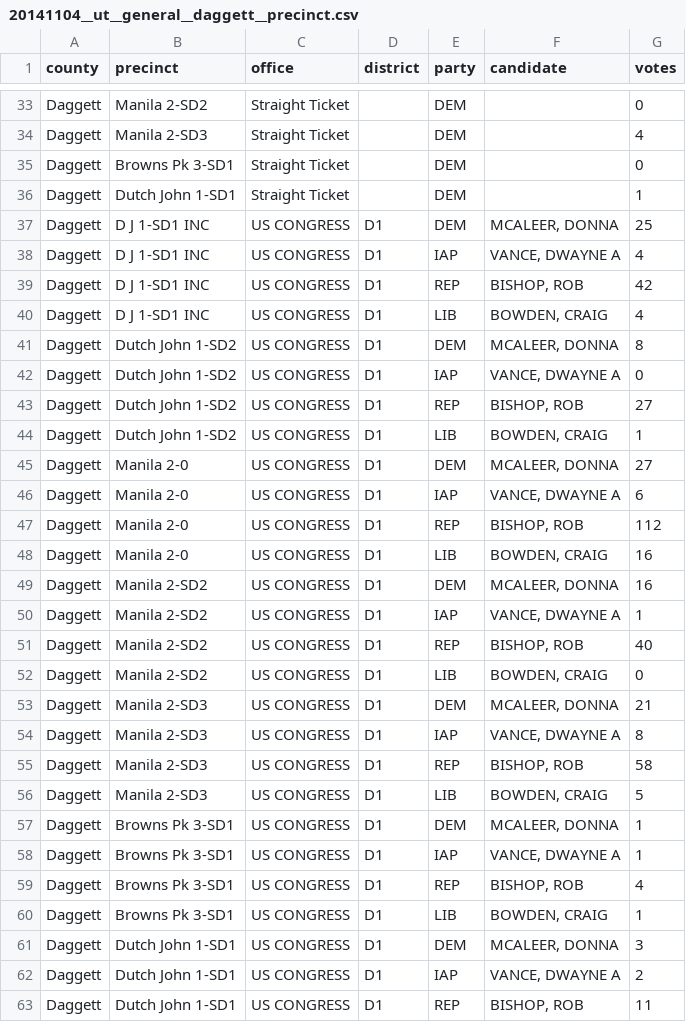
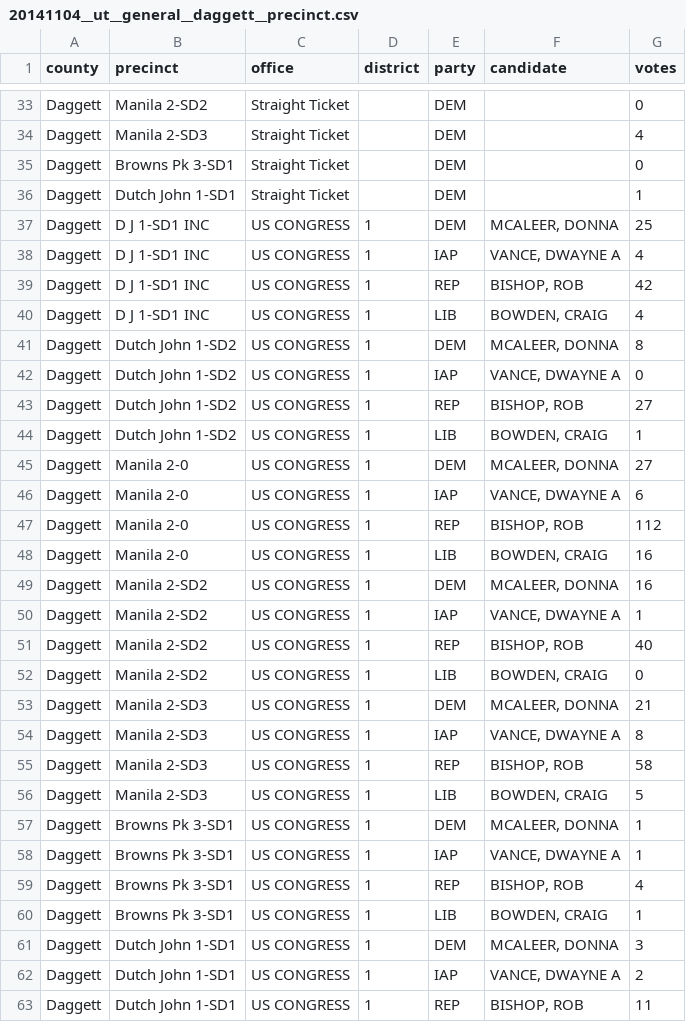
Before and after one commit to openelections/openelections-data-ut, a CSV file: 2014/20141104__ut__general__daggett__precinct.csv, drawn as a sheet; only a part is shown, gaps mark what is left out; the diff covers the shown part only.

Commit message:
removed D from district values

```diff
--- a/2014/20141104__ut__general__daggett__precinct.csv
+++ b/2014/20141104__ut__general__daggett__precinct.csv
@@ -36,28 +36,28 @@ Daggett,Browns Pk 3-SD1,Straight Ticket,,DEM,,0
 Daggett,Dutch John 1-SD1,Straight Ticket,,DEM,,1
-Daggett,D J 1-SD1 INC,US CONGRESS,D1,DEM,"MCALEER, DONNA",25
-Daggett,D J 1-SD1 INC,US CONGRESS,D1,IAP,"VANCE, DWAYNE A",4
-Daggett,D J 1-SD1 INC,US CONGRESS,D1,REP,"BISHOP, ROB",42
-Daggett,D J 1-SD1 INC,US CONGRESS,D1,LIB,"BOWDEN, CRAIG",4
-Daggett,Dutch John 1-SD2,US CONGRESS,D1,DEM,"MCALEER, DONNA",8
-Daggett,Dutch John 1-SD2,US CONGRESS,D1,IAP,"VANCE, DWAYNE A",0
-Daggett,Dutch John 1-SD2,US CONGRESS,D1,REP,"BISHOP, ROB",27
-Daggett,Dutch John 1-SD2,US CONGRESS,D1,LIB,"BOWDEN, CRAIG",1
-Daggett,Manila 2-0,US CONGRESS,D1,DEM,"MCALEER, DONNA",27
-Daggett,Manila 2-0,US CONGRESS,D1,IAP,"VANCE, DWAYNE A",6
-Daggett,Manila 2-0,US CONGRESS,D1,REP,"BISHOP, ROB",112
-Daggett,Manila 2-0,US CONGRESS,D1,LIB,"BOWDEN, CRAIG",16
-Daggett,Manila 2-SD2,US CONGRESS,D1,DEM,"MCALEER, DONNA",16
-Daggett,Manila 2-SD2,US CONGRESS,D1,IAP,"VANCE, DWAYNE A",1
-Daggett,Manila 2-SD2,US CONGRESS,D1,REP,"BISHOP, ROB",40
-Daggett,Manila 2-SD2,US CONGRESS,D1,LIB,"BOWDEN, CRAIG",0
-Daggett,Manila 2-SD3,US CONGRESS,D1,DEM,"MCALEER, DONNA",21
-Daggett,Manila 2-SD3,US CONGRESS,D1,IAP,"VANCE, DWAYNE A",8
-Daggett,Manila 2-SD3,US CONGRESS,D1,REP,"BISHOP, ROB",58
-Daggett,Manila 2-SD3,US CONGRESS,D1,LIB,"BOWDEN, CRAIG",5
-Daggett,Browns Pk 3-SD1,US CONGRESS,D1,DEM,"MCALEER, DONNA",1
-Daggett,Browns Pk 3-SD1,US CONGRESS,D1,IAP,"VANCE, DWAYNE A",1
-Daggett,Browns Pk 3-SD1,US CONGRESS,D1,REP,"BISHOP, ROB",4
-Daggett,Browns Pk 3-SD1,US CONGRESS,D1,LIB,"BOWDEN, CRAIG",1
-Daggett,Dutch John 1-SD1,US CONGRESS,D1,DEM,"MCALEER, DONNA",3
-Daggett,Dutch John 1-SD1,US CONGRESS,D1,IAP,"VANCE, DWAYNE A",2
-Daggett,Dutch John 1-SD1,US CONGRESS,D1,REP,"BISHOP, ROB",11
+Daggett,D J 1-SD1 INC,US CONGRESS,1,DEM,"MCALEER, DONNA",25
+Daggett,D J 1-SD1 INC,US CONGRESS,1,IAP,"VANCE, DWAYNE A",4
+Daggett,D J 1-SD1 INC,US CONGRESS,1,REP,"BISHOP, ROB",42
+Daggett,D J 1-SD1 INC,US CONGRESS,1,LIB,"BOWDEN, CRAIG",4
+Daggett,Dutch John 1-SD2,US CONGRESS,1,DEM,"MCALEER, DONNA",8
+Daggett,Dutch John 1-SD2,US CONGRESS,1,IAP,"VANCE, DWAYNE A",0
+Daggett,Dutch John 1-SD2,US CONGRESS,1,REP,"BISHOP, ROB",27
+Daggett,Dutch John 1-SD2,US CONGRESS,1,LIB,"BOWDEN, CRAIG",1
+Daggett,Manila 2-0,US CONGRESS,1,DEM,"MCALEER, DONNA",27
+Daggett,Manila 2-0,US CONGRESS,1,IAP,"VANCE, DWAYNE A",6
+Daggett,Manila 2-0,US CONGRESS,1,REP,"BISHOP, ROB",112
+Daggett,Manila 2-0,US CONGRESS,1,LIB,"BOWDEN, CRAIG",16
+Daggett,Manila 2-SD2,US CONGRESS,1,DEM,"MCALEER, DONNA",16
+Daggett,Manila 2-SD2,US CONGRESS,1,IAP,"VANCE, DWAYNE A",1
+Daggett,Manila 2-SD2,US CONGRESS,1,REP,"BISHOP, ROB",40
+Daggett,Manila 2-SD2,US CONGRESS,1,LIB,"BOWDEN, CRAIG",0
+Daggett,Manila 2-SD3,US CONGRESS,1,DEM,"MCALEER, DONNA",21
+Daggett,Manila 2-SD3,US CONGRESS,1,IAP,"VANCE, DWAYNE A",8
+Daggett,Manila 2-SD3,US CONGRESS,1,REP,"BISHOP, ROB",58
+Daggett,Manila 2-SD3,US CONGRESS,1,LIB,"BOWDEN, CRAIG",5
+Daggett,Browns Pk 3-SD1,US CONGRESS,1,DEM,"MCALEER, DONNA",1
+Daggett,Browns Pk 3-SD1,US CONGRESS,1,IAP,"VANCE, DWAYNE A",1
+Daggett,Browns Pk 3-SD1,US CONGRESS,1,REP,"BISHOP, ROB",4
+Daggett,Browns Pk 3-SD1,US CONGRESS,1,LIB,"BOWDEN, CRAIG",1
+Daggett,Dutch John 1-SD1,US CONGRESS,1,DEM,"MCALEER, DONNA",3
+Daggett,Dutch John 1-SD1,US CONGRESS,1,IAP,"VANCE, DWAYNE A",2
+Daggett,Dutch John 1-SD1,US CONGRESS,1,REP,"BISHOP, ROB",11
```
Also changed, not shown: 29 edited cells elsewhere in this file.
